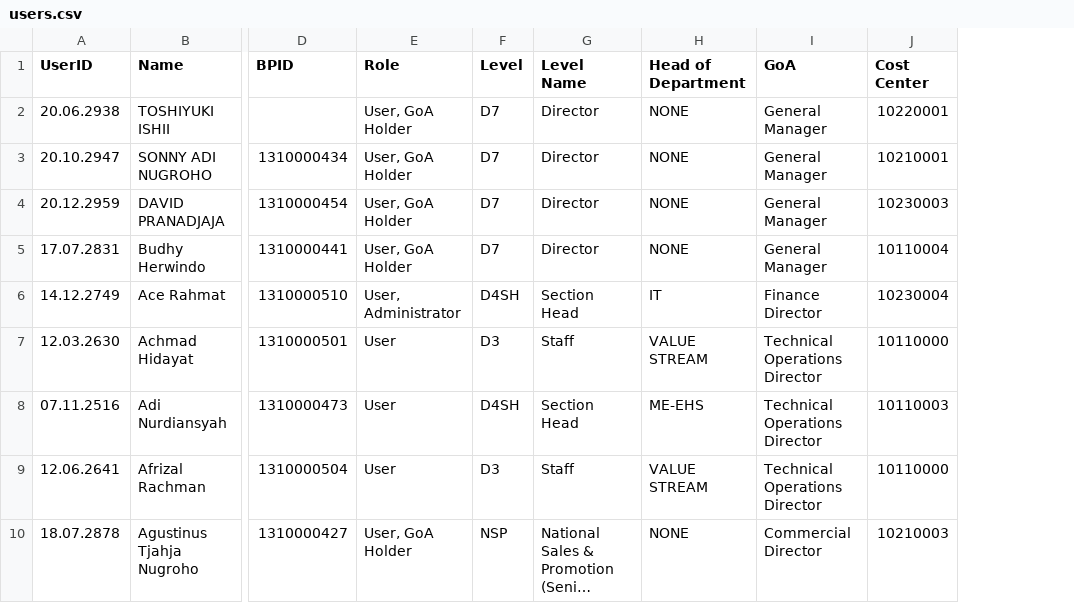
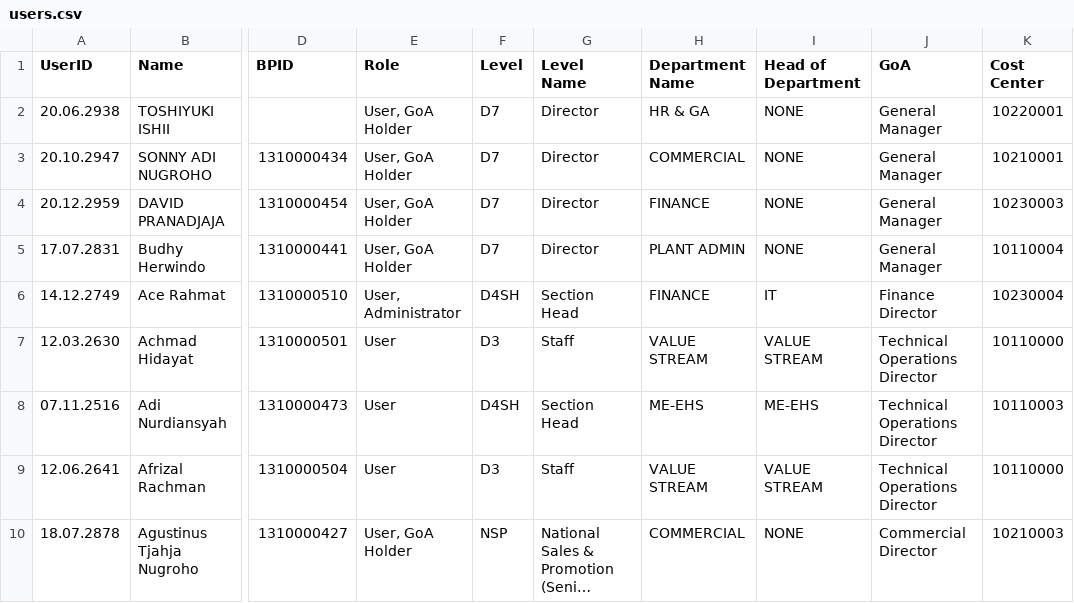
Before and after one commit to andiFebianto123/Expense-Claim, a CSV file: storage/app/data/users.csv, drawn as a sheet; only a part is shown, gaps mark what is left out; long unchanged cells end in …; the diff names each change by its address in the sheet, - before the commit and + after, or states it on an @@ line.

Commit message:
fix logic approval & add column hod_status, hod_action_id, goa_action_id, current_trans_goa_delegation_id

```diff
--- a/storage/app/data/users.csv
+++ b/storage/app/data/users.csv
+column H (Department Name), rows 2-10: HR & GA | COMMERCIAL | FINANCE | PLANT ADMIN | FINANCE | VALUE STREAM | ME-EHS | VALUE STREAM | COMMERCIAL
```
Also changed, not shown: 31 other files.
